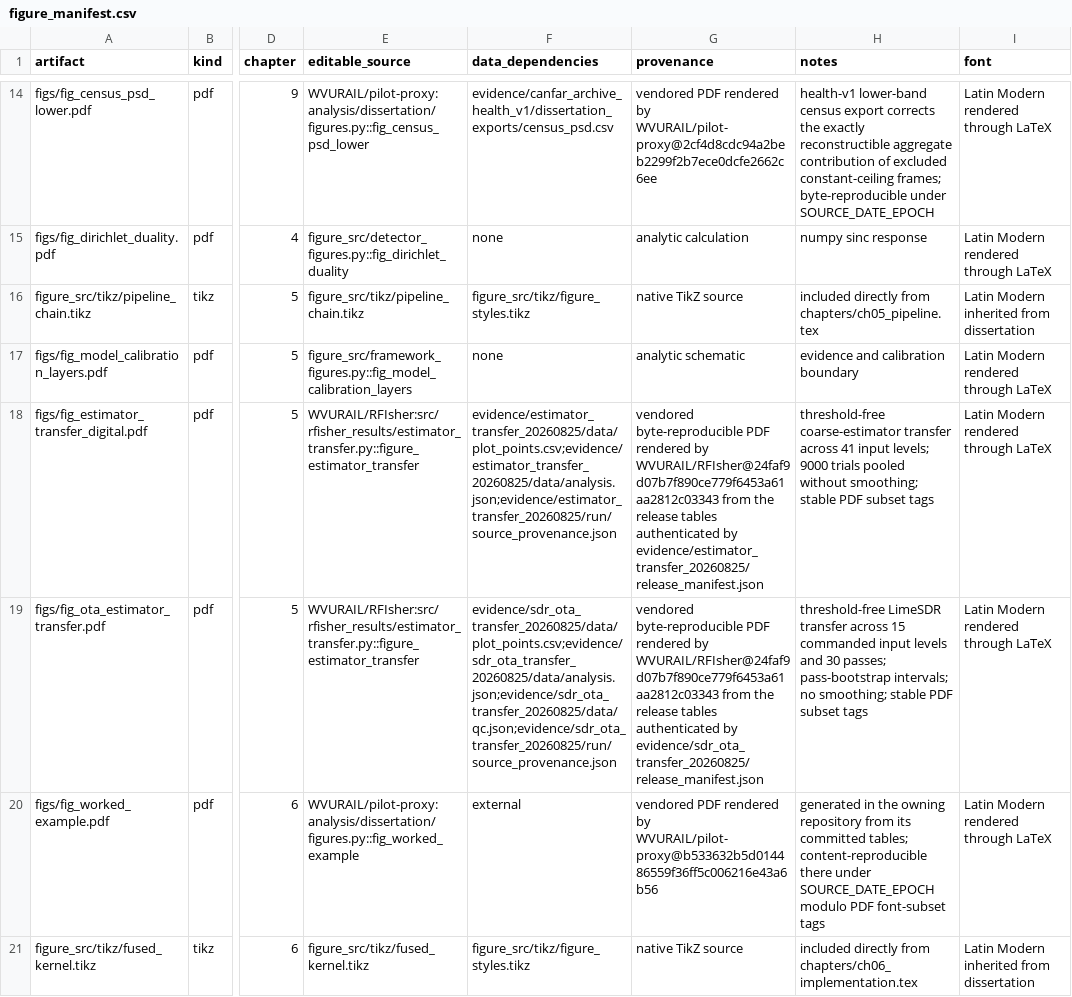
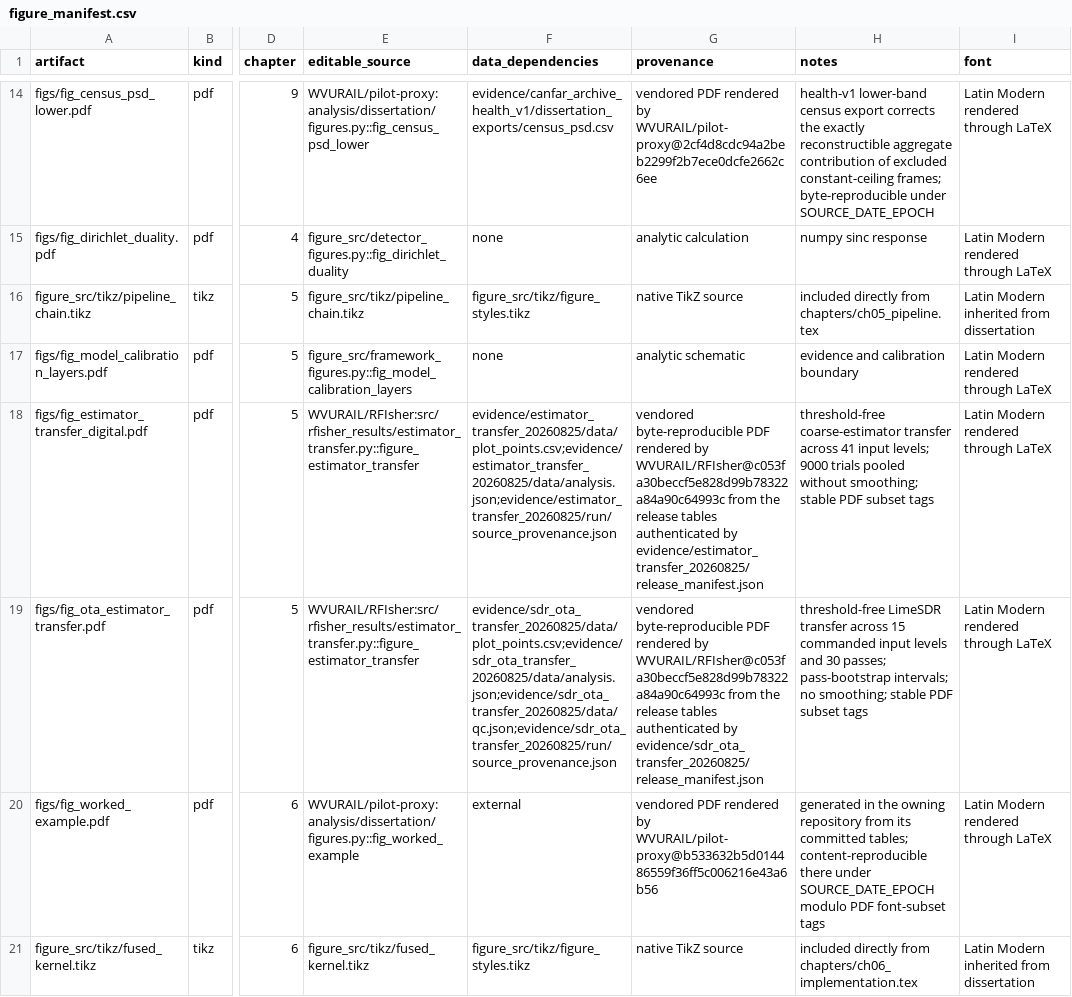
Before and after one commit to djgormley/dissertation, a CSV file: figure_src/figure_manifest.csv, drawn as a sheet; only a part is shown, gaps mark what is left out; the diff names each change by its address in the sheet, - before the commit and + after, or states it on an @@ line.

Commit message:
Re-vendor the transfer figures with Latin Modern only; stop ignoring figure_src
The first vendoring carried an msbm glyph for the wide hat, which the font
audit rejects; RFIsher now renders it from Latin Modern. figure_src/ is the
tracked figure package on this line and was ignored by mistake.

```diff
--- a/figure_src/figure_manifest.csv
+++ b/figure_src/figure_manifest.csv
-G18 (provenance): …rendered by WVURAIL/RFIsher@24faf9d07b7f890ce779f6453a61aa2812c03343 from the…
+G18 (provenance): …rendered by WVURAIL/RFIsher@c053fa30beccf5e828d99b78322a84a90c64993c from the…
-G19 (provenance): …rendered by WVURAIL/RFIsher@24faf9d07b7f890ce779f6453a61aa2812c03343 from the…
+G19 (provenance): …rendered by WVURAIL/RFIsher@c053fa30beccf5e828d99b78322a84a90c64993c from the…
```
Also changed, not shown: 4 other files.
